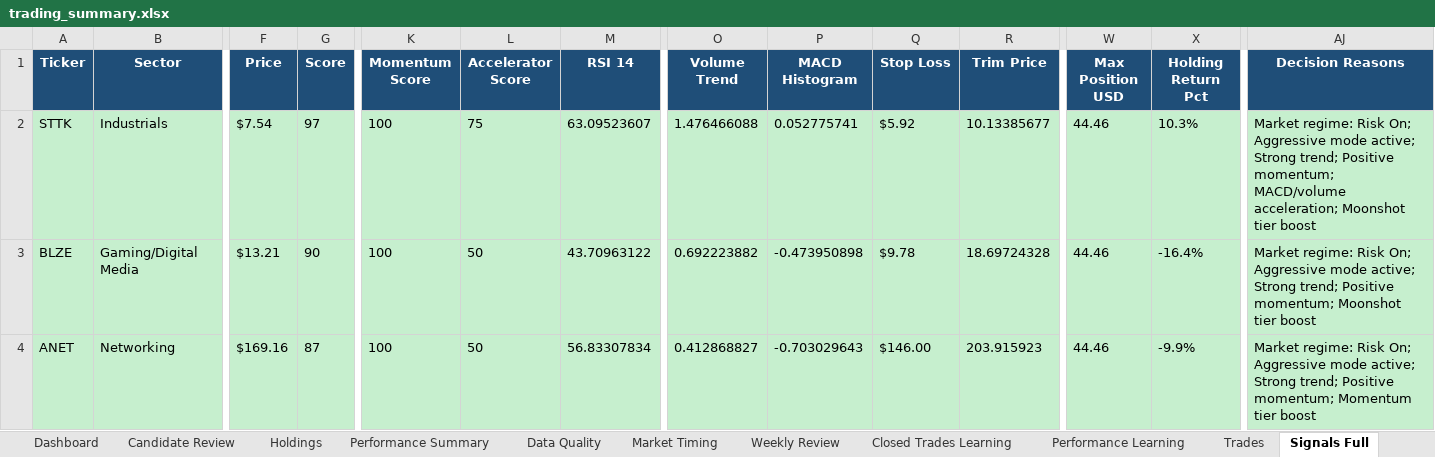
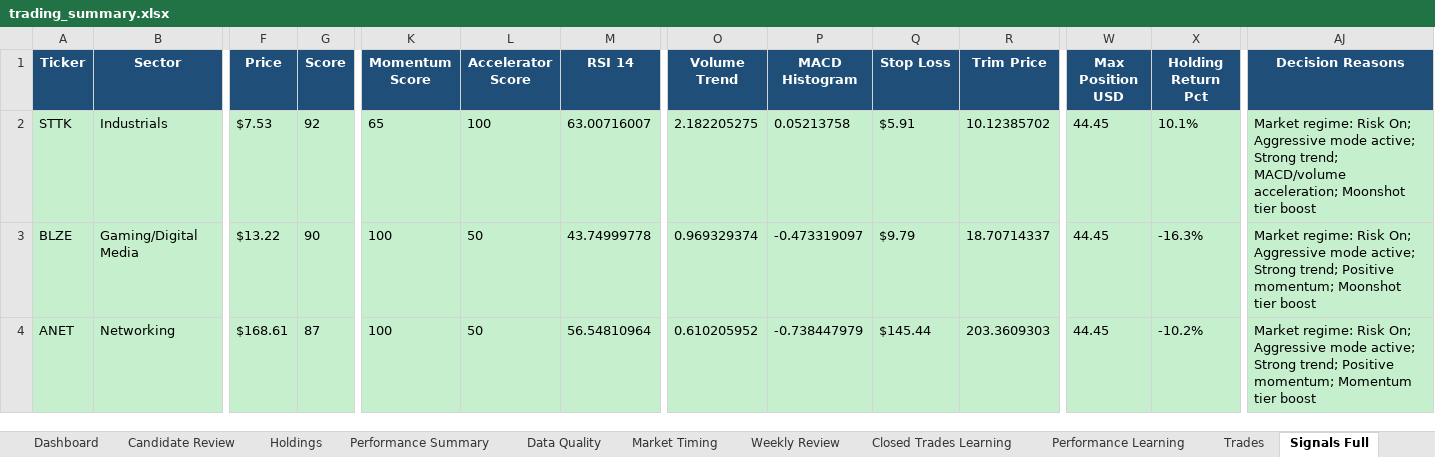
Before and after one commit to nicklc14/trading-engine-v2, an Excel workbook: output/trading_summary.xlsx, sheet Signals Full, drawn as a sheet; only a part is shown, gaps mark what is left out; values as stored, in another font and other column widths than the file's, no borders; the diff covers the shown part only; the diff names each change by its address in the sheet, - before the commit and + after, or states it on an @@ line.

```diff
--- a/output/trading_summary.xlsx (sheet Signals Full)
+++ b/output/trading_summary.xlsx (sheet Signals Full)
-F2 (Price): $7.54
+F2 (Price): $7.53
-G2 (Score): 97
+G2 (Score): 92
-K2 (Momentum Score): 100
+K2 (Momentum Score): 65
-L2 (Accelerator Score): 75
+L2 (Accelerator Score): 100
-M2 (RSI 14): 63.09523607
+M2 (RSI 14): 63.00716007
-O2 (Volume Trend): 1.476466088
+O2 (Volume Trend): 2.182205275
-P2 (MACD Histogram): 0.052775741
+P2 (MACD Histogram): 0.05213758
-Q2 (Stop Loss): $5.92
+Q2 (Stop Loss): $5.91
-R2 (Trim Price): 10.13385677
+R2 (Trim Price): 10.12385702
-W2:W4 (Max Position USD): 44.46
+W2:W4 (Max Position USD): 44.45
-X2 (Holding Return Pct): 10.3%
+X2 (Holding Return Pct): 10.1%
-AJ2 (Decision Reasons): …Strong trend; Positive momentum; MACD/volume acceleration;…
+AJ2 (Decision Reasons): …Strong trend; MACD/volume acceleration;…
-F3 (Price): $13.21
+F3 (Price): $13.22
-M3 (RSI 14): 43.70963122
+M3 (RSI 14): 43.74999778
-O3 (Volume Trend): 0.692223882
+O3 (Volume Trend): 0.969329374
-P3 (MACD Histogram): -0.473950898
+P3 (MACD Histogram): -0.473319097
-Q3 (Stop Loss): $9.78
+Q3 (Stop Loss): $9.79
-R3 (Trim Price): 18.69724328
+R3 (Trim Price): 18.70714337
-X3 (Holding Return Pct): -16.4%
+X3 (Holding Return Pct): -16.3%
-F4 (Price): $169.16
+F4 (Price): $168.61
-M4 (RSI 14): 56.83307834
+M4 (RSI 14): 56.54810964
-O4 (Volume Trend): 0.412868827
+O4 (Volume Trend): 0.610205952
-P4 (MACD Histogram): -0.703029643
+P4 (MACD Histogram): -0.738447979
-Q4 (Stop Loss): $146.00
+Q4 (Stop Loss): $145.44
-R4 (Trim Price): 203.915923
+R4 (Trim Price): 203.3609303
-X4 (Holding Return Pct): -9.9%
+X4 (Holding Return Pct): -10.2%
```
Also changed, not shown: 75 edited cells elsewhere in this sheet, sheet Market Data, sheet Market Timing, sheet Candidate Review, sheet Dashboard, sheet Holdings, sheet Performance Summary, 1 more sheet, 14 other files.
